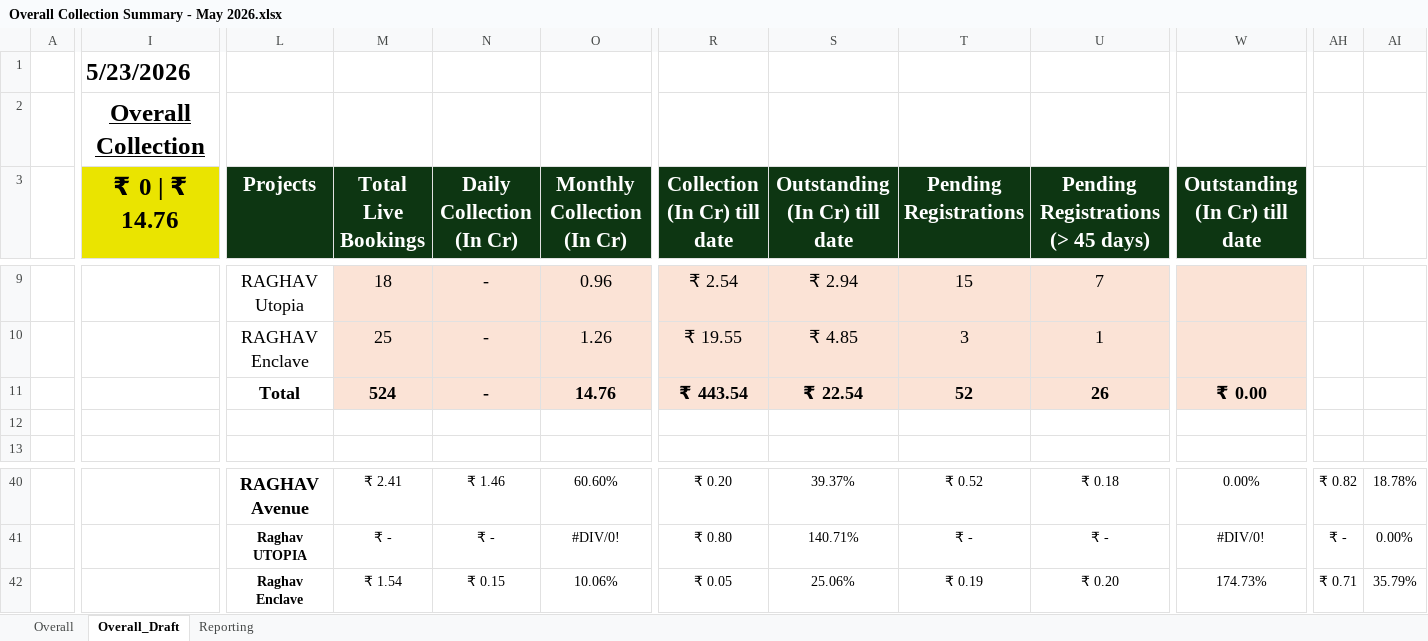
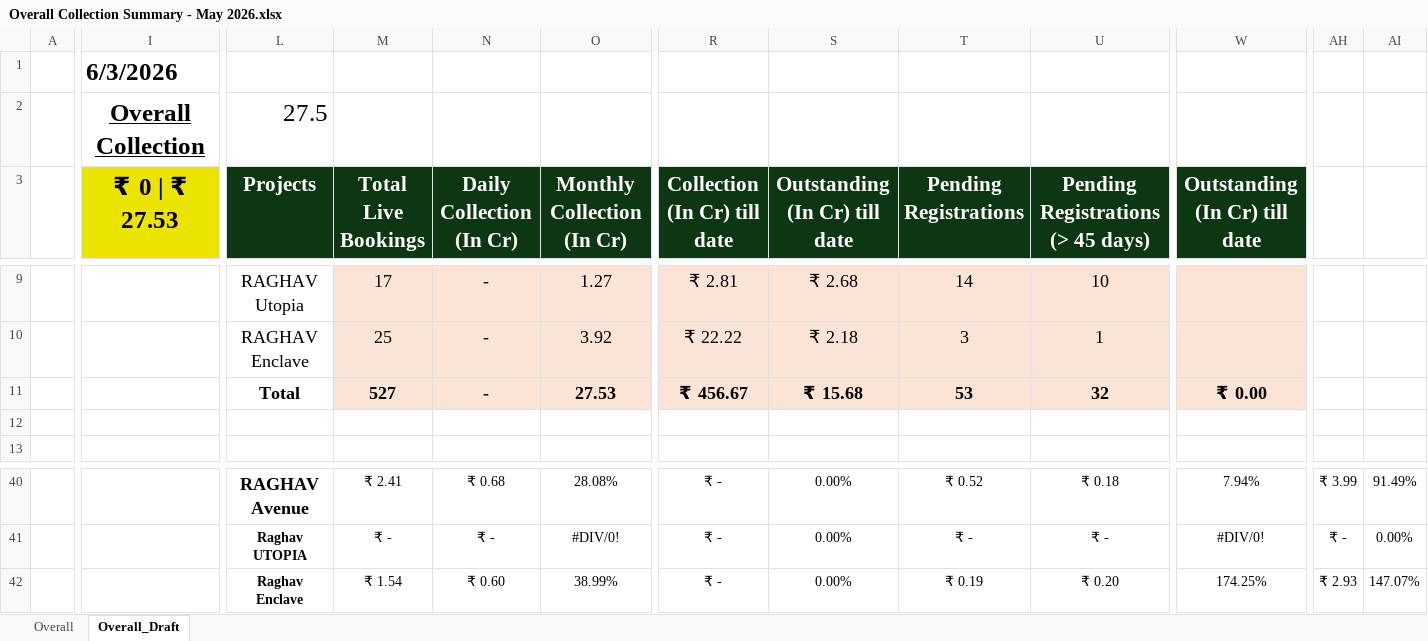
Before and after one commit to ankitjain0025/real-estate-crm-dashboard, an Excel workbook: data/Overall Collection Summary - May 2026.xlsx, sheet Overall_Draft, drawn as a sheet; only a part is shown, gaps mark what is left out; values as stored, in another font and other column widths than the file's, no borders; charts and pictures not drawn; removed rows and columns are numbered as before the commit, all else as after; rows hold the shown columns only; the diff covers the shown part only; the diff names each change by its address in the sheet, - before the commit and + after, or states it on an @@ line.

```diff
--- a/data/Overall Collection Summary - May 2026.xlsx (sheet Overall_Draft)
+++ b/data/Overall Collection Summary - May 2026.xlsx (sheet Overall_Draft)
@@ sheet tab hidden: Reporting @@
-I1 (₹ 0 | ₹ 27.53): 5/23/2026
+I1 (₹ 0 | ₹ 27.53): 6/3/2026
-L2 (Projects): (empty)
+L2 (Projects): 27.5
-I3: ₹ 0 | ₹ 14.76
+I3: ₹ 0 | ₹ 27.53
-M9 (Total Live Bookings): 18
+M9 (Total Live Bookings): 17
-O9 (Monthly Collection (In Cr)): 0.96
+O9 (Monthly Collection (In Cr)): 1.27
-R9 (Collection (In Cr) till date): ₹ 2.54
+R9 (Collection (In Cr) till date): ₹ 2.81
-S9 (Outstanding (In Cr) till date): ₹ 2.94
+S9 (Outstanding (In Cr) till date): ₹ 2.68
-T9 (Pending Registrations): 15
+T9 (Pending Registrations): 14
-U9: 7
+U9: 10
-O10 (Monthly Collection (In Cr)): 1.26
+O10 (Monthly Collection (In Cr)): 3.92
-R10 (Collection (In Cr) till date): ₹ 19.55
+R10 (Collection (In Cr) till date): ₹ 22.22
-S10 (Outstanding (In Cr) till date): ₹ 4.85
+S10 (Outstanding (In Cr) till date): ₹ 2.18
-row 11:  |  | Total | 524 | - | 14.76 | ₹ 443.54 | ₹ 22.54 | 52 | 26 | ₹ 0.00
+row 11:  |  | Total | 527 | - | 27.53 | ₹ 456.67 | ₹ 15.68 | 53 | 32 | ₹ 0.00
-N40 (Daily Collection (In Cr)): ₹ 1.46
+N40 (Daily Collection (In Cr)): ₹ 0.68
-O40 (Monthly Collection (In Cr)): 60.60%
+O40 (Monthly Collection (In Cr)): 28.08%
-R40 (Collection (In Cr) till date): ₹ 0.20
+R40 (Collection (In Cr) till date): ₹ -
-S40 (Outstanding (In Cr) till date): 39.37%
+S40 (Outstanding (In Cr) till date): 0.00%
-W40 (Outstanding (In Cr) till date): 0.00%
+W40 (Outstanding (In Cr) till date): 7.94%
-AH40: ₹ 0.82
+AH40: ₹ 3.99
-AI40: 18.78%
+AI40: 91.49%
-R41 (Collection (In Cr) till date): ₹ 0.80
+R41 (Collection (In Cr) till date): ₹ -
-S41 (Outstanding (In Cr) till date): 140.71%
+S41 (Outstanding (In Cr) till date): 0.00%
-N42 (Daily Collection (In Cr)): ₹ 0.15
+N42 (Daily Collection (In Cr)): ₹ 0.60
-O42 (Monthly Collection (In Cr)): 10.06%
+O42 (Monthly Collection (In Cr)): 38.99%
-R42 (Collection (In Cr) till date): ₹ 0.05
+R42 (Collection (In Cr) till date): ₹ -
-S42 (Outstanding (In Cr) till date): 25.06%
+S42 (Outstanding (In Cr) till date): 0.00%
-W42 (Outstanding (In Cr) till date): 174.73%
+W42 (Outstanding (In Cr) till date): 174.25%
-AH42: ₹ 0.71
+AH42: ₹ 2.93
-AI42: 35.79%
+AI42: 147.07%
```
Also changed, not shown: 137 edited cells elsewhere in this sheet, sheet Overall, formulas that keep their value, charts or pictures.
